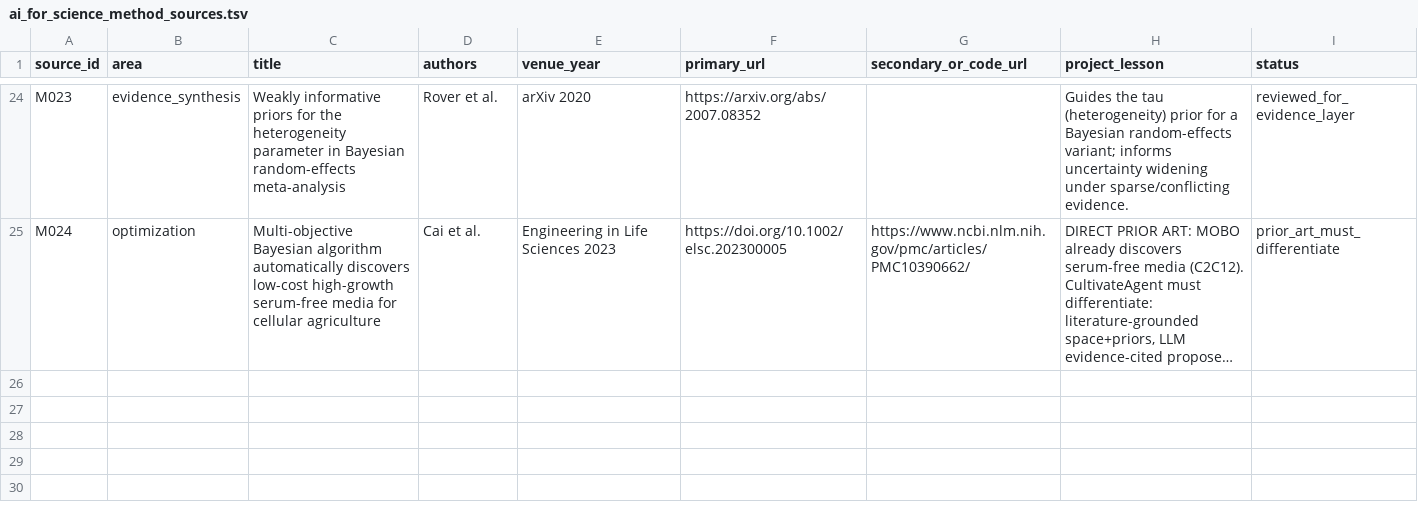
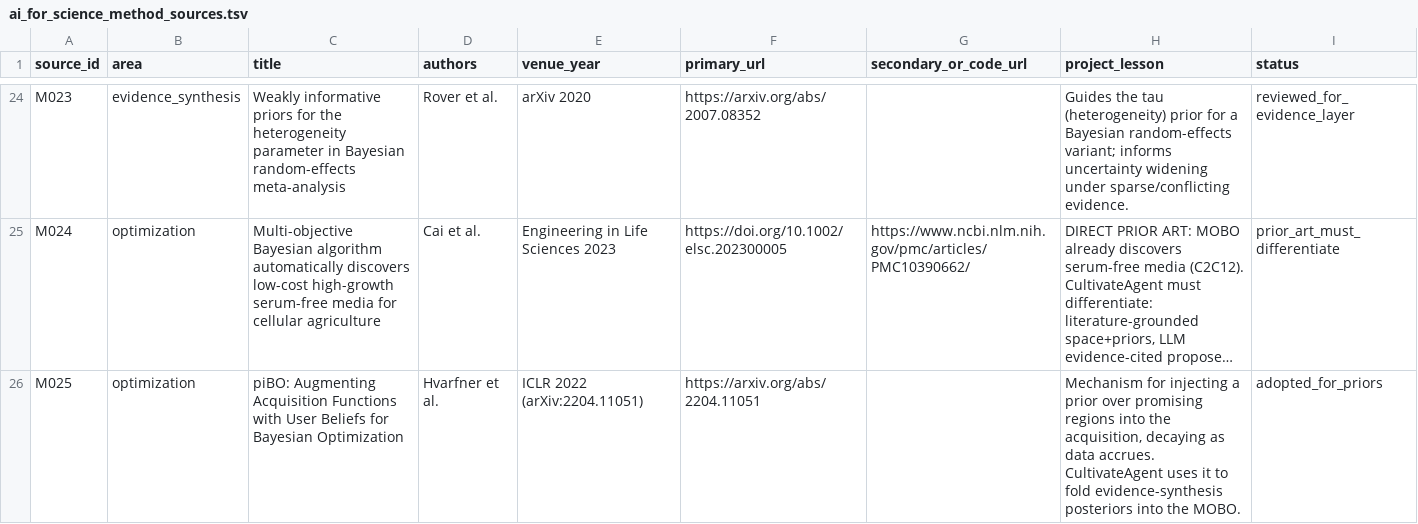
Before and after one commit to SolarAscent/CultivateAgent, a TSV file: data/literature/ai_for_science_method_sources.tsv, drawn as a sheet; only a part is shown, gaps mark what is left out; long unchanged cells end in …; the diff names each change by its address in the sheet, - before the commit and + after, or states it on an @@ line.

Commit message:
Phase D: evidence-derived piBO priors + heterogeneity flags
Fold hierarchical-evidence posteriors into the optimizer as a prior over the design
space, injected via piBO (Hvarfner et al. ICLR 2022 / M025): alpha'(x)=alpha(x)*pi(x)^(beta/(1+n)),
so literature steers early batches and wet-lab data takes over as observations accrue.

- optimize/priors.py: EvidencePrior.from_summaries -> log-linear prior; beneficial
  components biased toward inclusion, detrimental away, high-I^2 components flat + flagged.
- acquisition.propose_qparego + MultiObjectiveBO.ask + EvidenceGuidedMOBO.propose accept
  an optional evidence_prior (default None -> unchanged behavior).
- OptimizationProposal.context_dependent_components surfaces high-heterogeneity knobs.
- Verified: prior raises beneficial FGF2 / lowers detrimental FBS in early batches.
- 4 tests; docs synced (OPTIMIZATION.md, SESSION_LOG.md). pytest: 44 passed.

```diff
--- a/data/literature/ai_for_science_method_sources.tsv
+++ b/data/literature/ai_for_science_method_sources.tsv
+row 26: M025 | optimization | piBO: Augmenting Acquisition Functions with User Beliefs for Bayesian Optimization | Hvarfner et al. | ICLR 2022 (arXiv:2204.11051) | https://arxiv.org/abs/2204.11051 |  | Mechanism for injecting a prior over promising regions into the acquisition, decaying as data accrues. CultivateAgent uses it to fold evidence-synthesis posteriors into the MOBO. | adopted_for_priors
```
Also changed, not shown: 8 other files.
